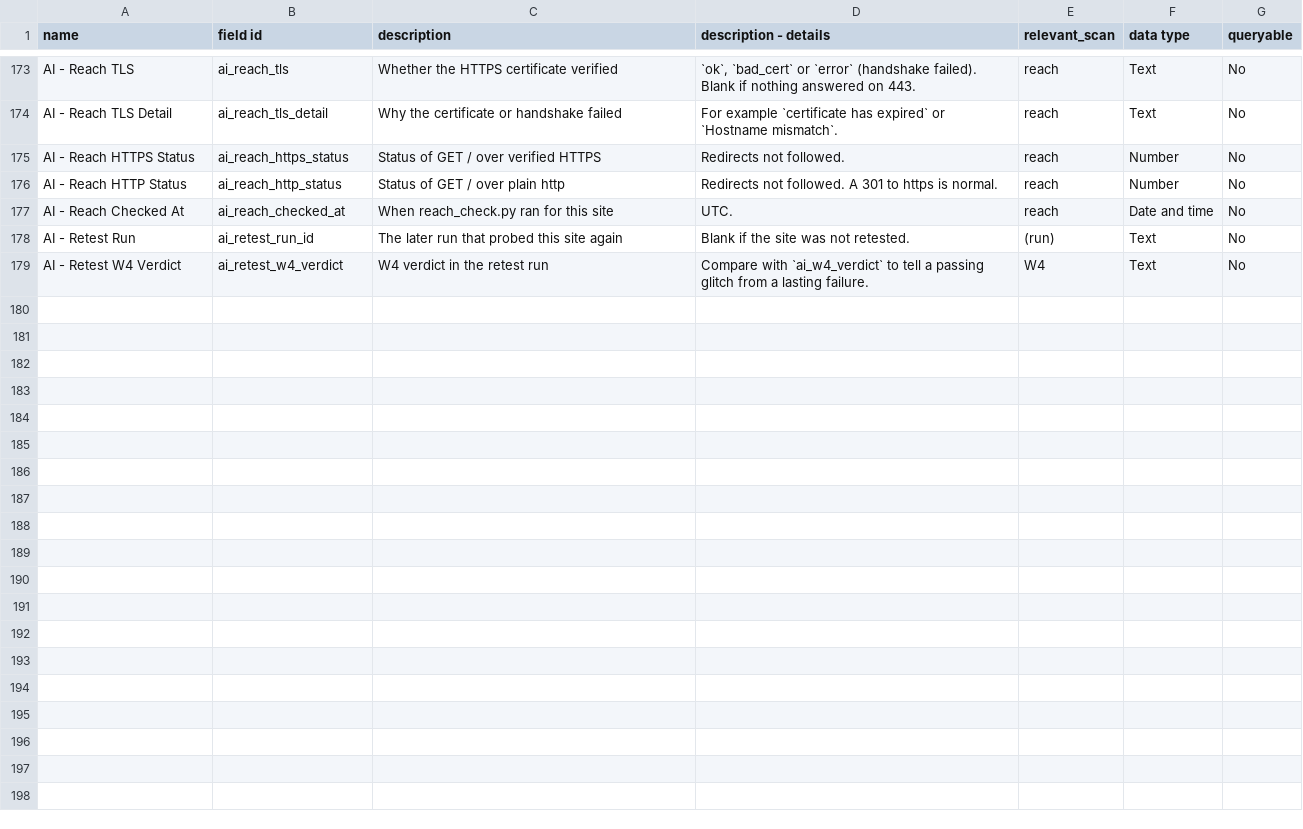
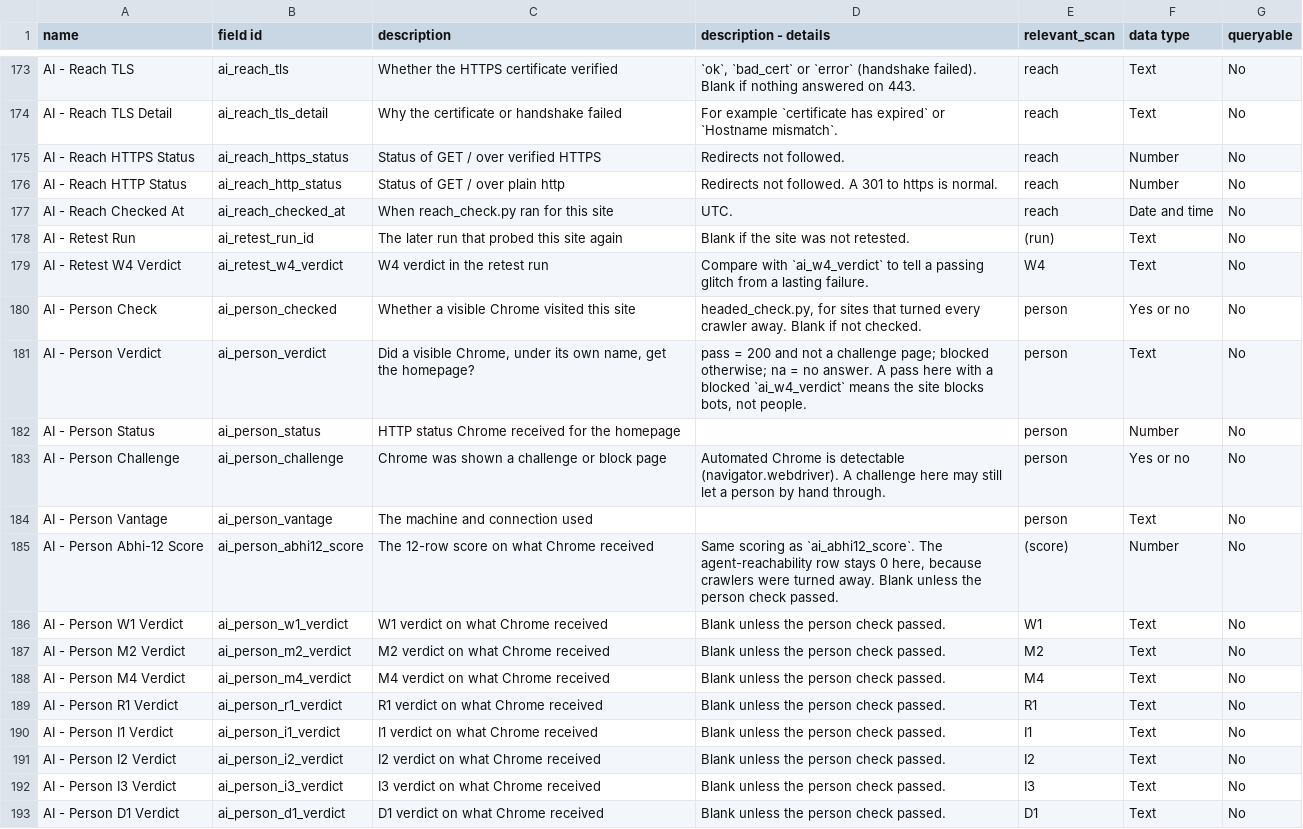
Before and after one commit to BetaNYC/ny-gov-web-registry, a CSV file: data/ai-readability/data-dictionary.csv, drawn as a sheet; only a part is shown, gaps mark what is left out.

```diff
--- a/data/ai-readability/data-dictionary.csv
+++ b/data/ai-readability/data-dictionary.csv
@@ -179 +179,15 @@ AI - Retest Run,ai_retest_run_id,The later run that probed this site again,Blank
 AI - Retest W4 Verdict,ai_retest_w4_verdict,W4 verdict in the retest run,Compare with `ai_w4_verdict` to tell a passing glitch from a lasting failure.,W4,Text,No
+AI - Person Check,ai_person_checked,Whether a visible Chrome visited this site,"headed_check.py, for sites that turned every crawler away. Blank if not checked.",person,Yes or no,No
+AI - Person Verdict,ai_person_verdict,"Did a visible Chrome, under its own name, get the homepage?","pass = 200 and not a challenge page; blocked otherwise; na = no answer. A pass here with a blocked `ai_w4_verdict` means the site blocks bots, not people.",person,Text,No
+AI - Person Status,ai_person_status,HTTP status Chrome received for the homepage,,person,Number,No
+AI - Person Challenge,ai_person_challenge,Chrome was shown a challenge or block page,Automated Chrome is detectable (navigator.webdriver). A challenge here may still let a person by hand through.,person,Yes or no,No
+AI - Person Vantage,ai_person_vantage,The machine and connection used,,person,Text,No
+AI - Person Abhi-12 Score,ai_person_abhi12_score,The 12-row score on what Chrome received,"Same scoring as `ai_abhi12_score`. The agent-reachability row stays 0 here, because crawlers were turned away. Blank unless the person check passed.",(score),Number,No
+AI - Person W1 Verdict,ai_person_w1_verdict,W1 verdict on what Chrome received,Blank unless the person check passed.,W1,Text,No
+AI - Person M2 Verdict,ai_person_m2_verdict,M2 verdict on what Chrome received,Blank unless the person check passed.,M2,Text,No
+AI - Person M4 Verdict,ai_person_m4_verdict,M4 verdict on what Chrome received,Blank unless the person check passed.,M4,Text,No
+AI - Person R1 Verdict,ai_person_r1_verdict,R1 verdict on what Chrome received,Blank unless the person check passed.,R1,Text,No
+AI - Person I1 Verdict,ai_person_i1_verdict,I1 verdict on what Chrome received,Blank unless the person check passed.,I1,Text,No
+AI - Person I2 Verdict,ai_person_i2_verdict,I2 verdict on what Chrome received,Blank unless the person check passed.,I2,Text,No
+AI - Person I3 Verdict,ai_person_i3_verdict,I3 verdict on what Chrome received,Blank unless the person check passed.,I3,Text,No
+AI - Person D1 Verdict,ai_person_d1_verdict,D1 verdict on what Chrome received,Blank unless the person check passed.,D1,Text,No
```
Also changed, not shown: 6 other files.
